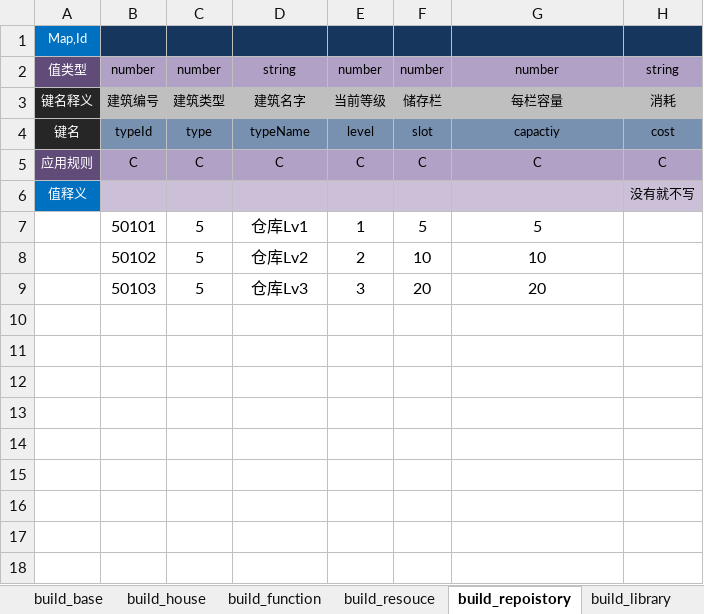
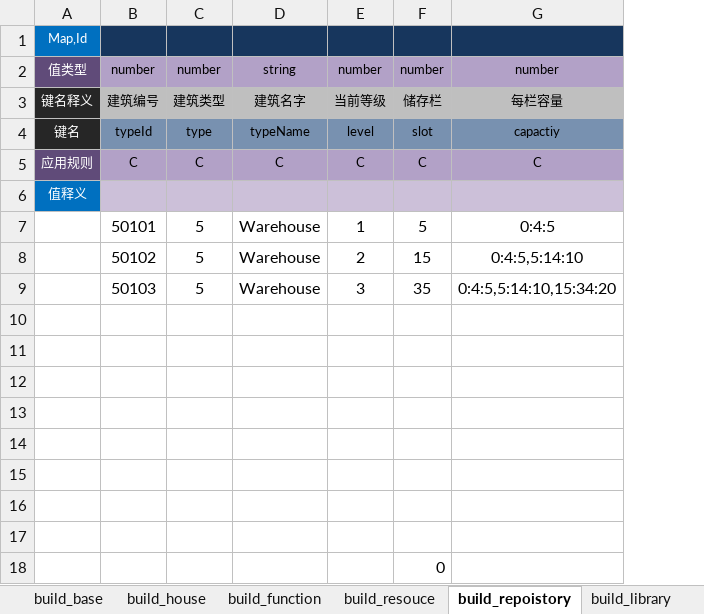
Before and after one commit to zhp2672961671/nestjs, an Excel workbook: my-server/data/config/build.xlsx, sheet build_repoistory, drawn as a sheet; values as stored, in another font and other column widths than the file's, no borders; removed rows and columns are numbered as before the commit, all else as after; the diff names each change by its address in the sheet, - before the commit and + after, or states it on an @@ line.

```diff
--- a/my-server/data/config/build.xlsx (sheet build_repoistory)
+++ b/my-server/data/config/build.xlsx (sheet build_repoistory)
-column H, rows 2-6: string | 消耗 | cost | C | 没有就不写
-D7: 仓库Lv1
+D7: Warehouse
-G7: 5
+G7: 0:4:5
+row 8:  | 50102 | 5 | Warehouse | 2 | 15 | 0:4:5,5:14:10
+row 9:  | 50103 | 5 | Warehouse | 3 | 35 | 0:4:5,5:14:10,15:34:20
-row 10:  | 50102 | 5 | 仓库Lv2 | 2 | 10 | 10
+row 10: (empty)
-row 11:  | 50103 | 5 | 仓库Lv3 | 3 | 20 | 20
+row 11: (empty)
+row 12: (empty)
+row 13: (empty)
+row 14: (empty)
+row 15: (empty)
+row 16: (empty)
+row 17: (empty)
+row 18:  |  |  |  |  | 0
```
Also changed, not shown: sheet build_base, sheet build_resouce, sheet buildingLevel, sheet buildingList, sheet build_house, sheet build_library, 1 more sheet, my-server/data/config/item.xlsx, my-server/data/config/randomLand.xlsx, 20 other files.
